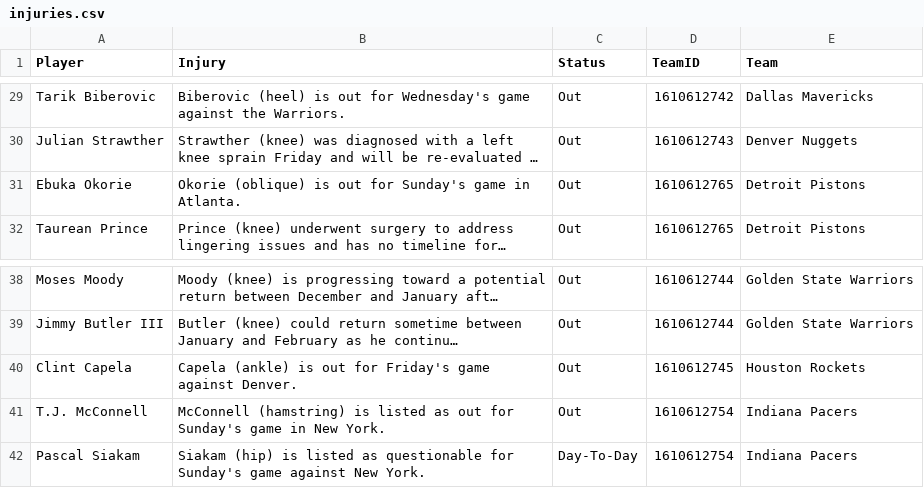
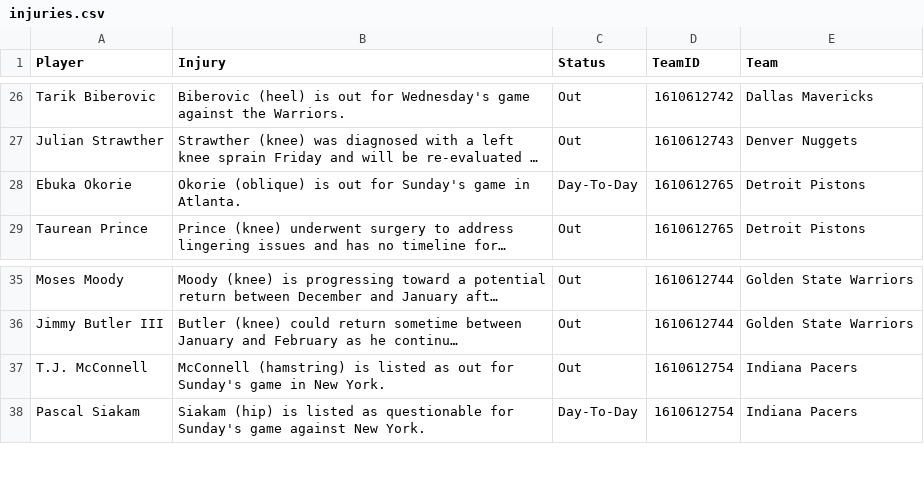
Before and after one commit to Krishna1644/nba-predictor, a CSV file: data/live/injuries.csv, drawn as a sheet; only a part is shown, gaps mark what is left out; long unchanged cells end in …; removed rows and columns are numbered as before the commit, all else as after; the diff covers the shown part only; the diff names each change by its address in the sheet, - before the commit and + after, or states it on an @@ line.

```diff
--- a/data/live/injuries.csv
+++ b/data/live/injuries.csv
-C28 (Status): Out
+C28 (Status): Day-To-Day
-row 40: Clint Capela | Capela (ankle) is out for Friday's game against Denver. | Out | 1610612745 | Houston Rockets
```
Also changed, not shown: 7 added rows, 11 removed rows and 29 edited cells elsewhere in this file, data/live/final_predictions.csv, data/live/todays_games.csv, 1 other file.
